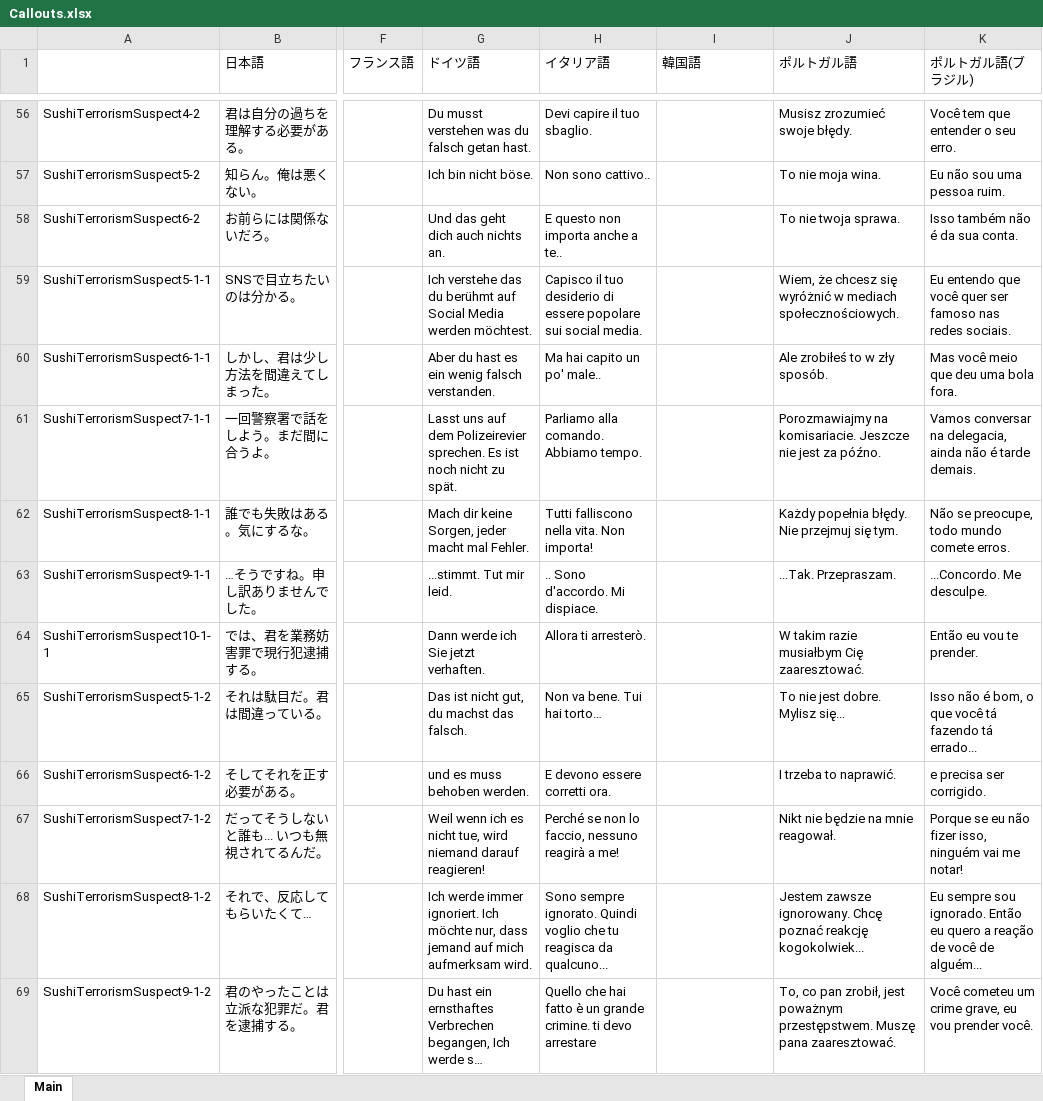
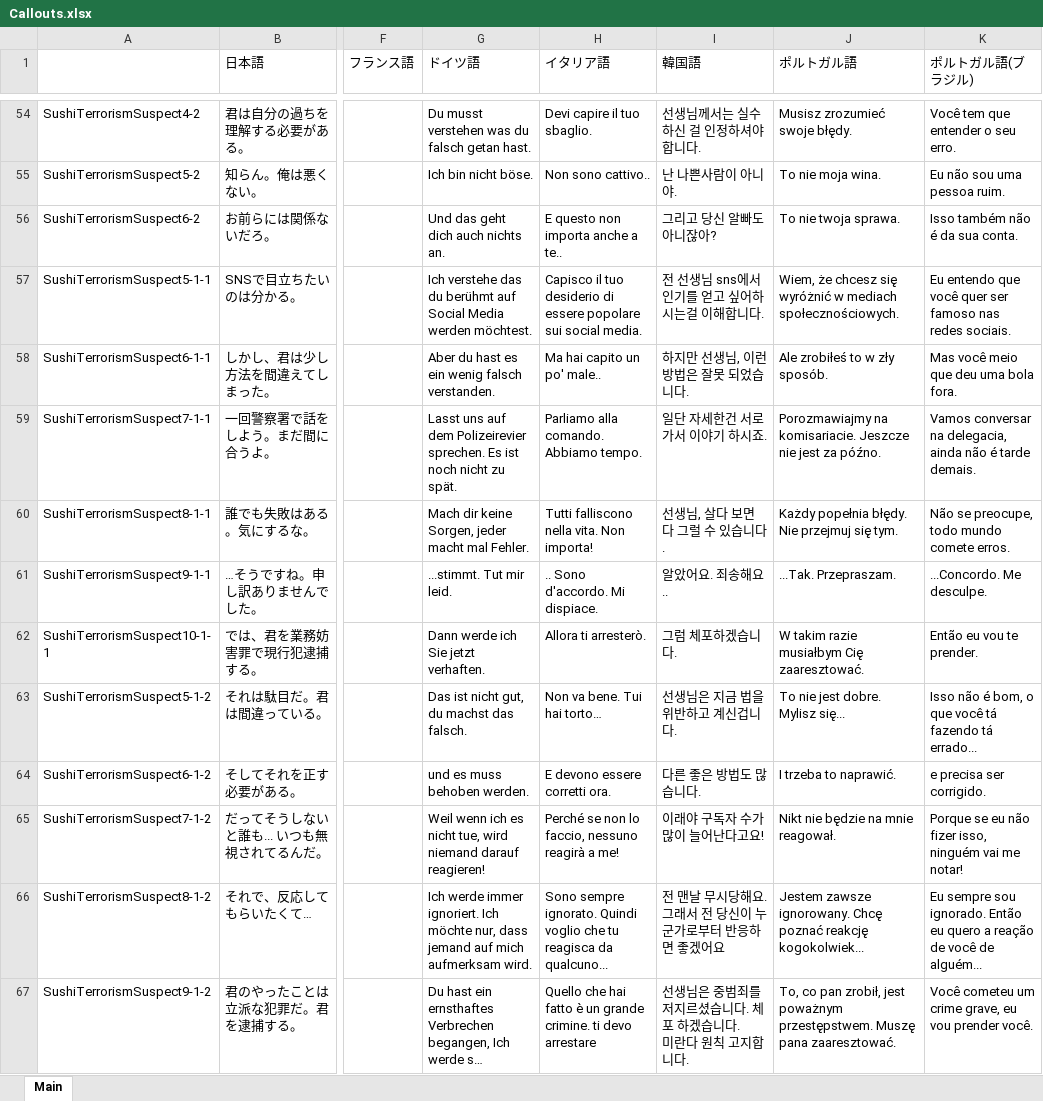
Before and after one commit to DekoKiyo/DekoKiyoPlugins, an Excel workbook: ja/Callouts.xlsx, sheet Main, drawn as a sheet; only a part is shown, gaps mark what is left out; long unchanged cells end in …; values as stored, in another font and other column widths than the file's, no borders; addresses are those after the commit; ↵ is a line break in a cell; the diff covers the shown part only; the diff names each change by its address in the sheet, - before the commit and + after, or states it on an @@ line.

```diff
--- a/ja/Callouts.xlsx (sheet Main)
+++ b/ja/Callouts.xlsx (sheet Main)
-I54 (韓国語): (empty)
+I54 (韓国語): 선생님께서는 실수하신 걸 인정하셔야 합니다.
-I55 (韓国語): (empty)
+I55 (韓国語): 난 나쁜사람이 아니야.
-I56 (韓国語): (empty)
+I56 (韓国語): 그리고 당신 알빠도 아니잖아?
-I57 (韓国語): (empty)
+I57 (韓国語): 전 선생님 sns에서 인기를 얻고 싶어하시는걸 이해합니다.
-I58 (韓国語): (empty)
+I58 (韓国語): 하지만 선생님, 이런 방법은 잘못 되었습니다.
-I59 (韓国語): (empty)
+I59 (韓国語): 일단 자세한건 서로 가서 이야기 하시죠.
-I60 (韓国語): (empty)
+I60 (韓国語): 선생님, 살다 보면 다 그럴 수 있습니다.
-I61 (韓国語): (empty)
+I61 (韓国語): 알았어요. 죄송해요..
-I62 (韓国語): (empty)
+I62 (韓国語): 그럼 체포하겠습니다.
-I63 (韓国語): (empty)
+I63 (韓国語): 선생님은 지금 법을 위반하고 계신겁니다.
-I64 (韓国語): (empty)
+I64 (韓国語): 다른 좋은 방법도 많습니다.
-I65 (韓国語): (empty)
+I65 (韓国語): 이래야 구독자 수가 많이 늘어난다고요!
-I66 (韓国語): (empty)
+I66 (韓国語): 전 맨날 무시당해요. 그래서 전 당신이 누군가로부터 반응하면 좋겠어요
-I67 (韓国語): (empty)
+I67 (韓国語): 선생님은 중범죄를 저지르셨습니다. 체포 하겠습니다. ↵ 미란다 원칙 고지합니다.
```
Also changed, not shown: 12 removed rows and 107 edited cells elsewhere in this sheet.
